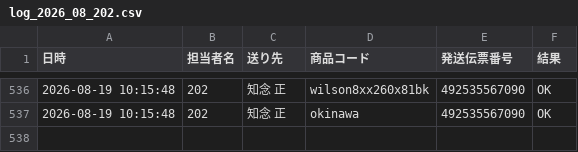
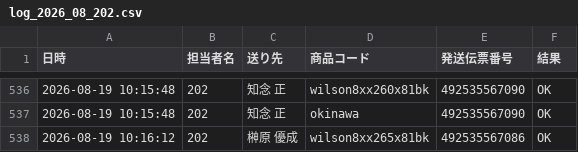
Before and after one commit to hirono-s1015/picking-app, a CSV file: logs/log_2026_08_202.csv, drawn as a sheet; only a part is shown, gaps mark what is left out; the diff names each change by its address in the sheet, - before the commit and + after, or states it on an @@ line.

Commit message:
[log] 492535567086 OK

```diff
--- a/logs/log_2026_08_202.csv
+++ b/logs/log_2026_08_202.csv
+row 538: 2026-08-19 10:16:12 | 202 | 榊原 優成 | wilson8xx265x81bk | 492535567086 | OK
```
